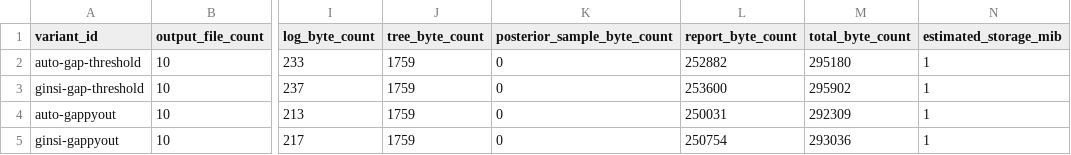
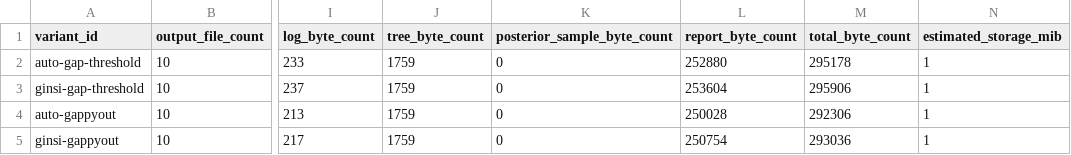
Before and after one commit to bijux/bijux-phylogenetics, a TSV file: packages/bijux-phylogenetics/src/bijux_phylogenetics/resources/datasets/pathogens/rabies_method_sensitivity_panel/expected/slurm-storage-variants.tsv, drawn as a sheet; only a part is shown, gaps mark what is left out; the diff names each change by its address in the sheet, - before the commit and + after, or states it on an @@ line.

```diff
--- a/packages/bijux-phylogenetics/src/bijux_phylogenetics/resources/datasets/pathogens/rabies_method_sensitivity_panel/expected/slurm-storage-variants.tsv
+++ b/packages/bijux-phylogenetics/src/bijux_phylogenetics/resources/datasets/pathogens/rabies_method_sensitivity_panel/expected/slurm-storage-variants.tsv
-L2 (report_byte_count): 252882
+L2 (report_byte_count): 252880
-M2 (total_byte_count): 295180
+M2 (total_byte_count): 295178
-L3 (report_byte_count): 253600
+L3 (report_byte_count): 253604
-M3 (total_byte_count): 295902
+M3 (total_byte_count): 295906
-L4 (report_byte_count): 250031
+L4 (report_byte_count): 250028
-M4 (total_byte_count): 292309
+M4 (total_byte_count): 292306
```
Also changed, not shown: packages/bijux-phylogenetics/src/bijux_phylogenetics/resources/datasets/pathogens/rabies_method_sensitivity_panel/expected/reproducibility-checks.tsv, packages/bijux-phylogenetics/src/bijux_phylogenetics/resources/datasets/pathogens/rabies_method_sensitivity_panel/expected/slurm-job-evidence.tsv, 49 other files.
